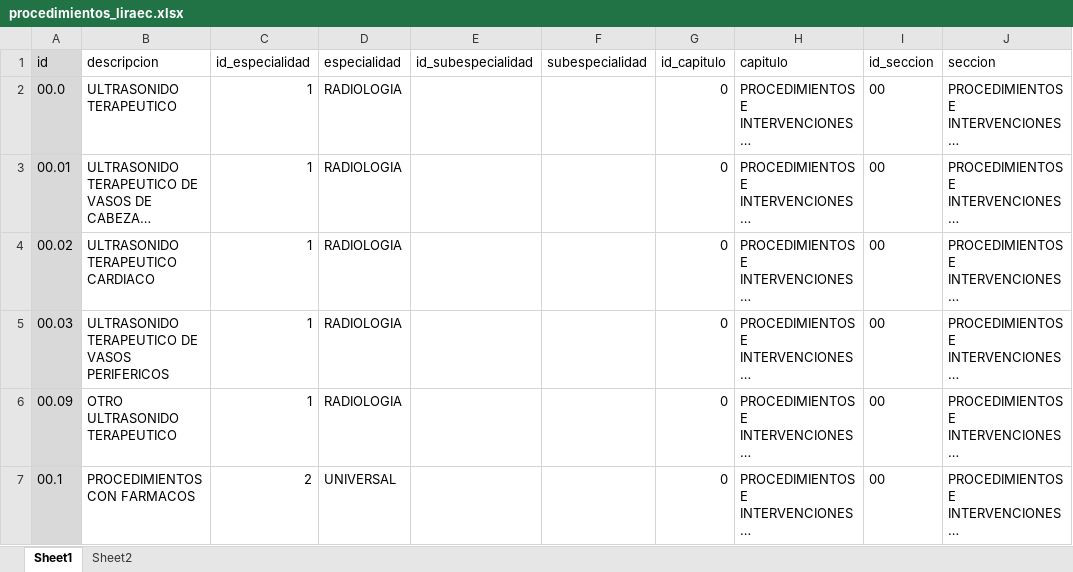
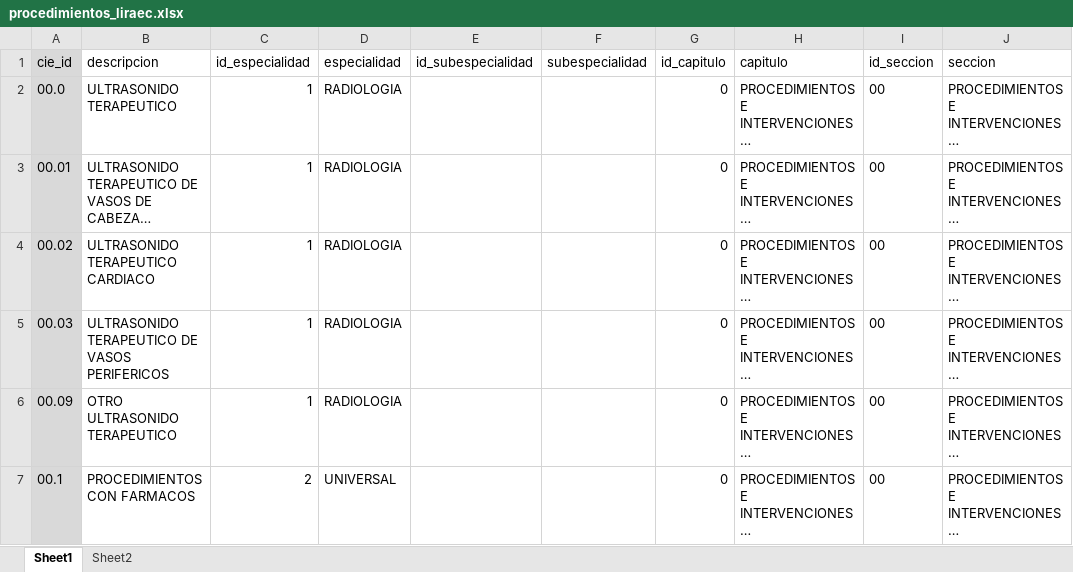
Before and after one commit to XusBadia/procedimientos-liraec, an Excel workbook: procedimientos_liraec.xlsx, sheet Sheet1, drawn as a sheet; only a part is shown; long unchanged cells end in …; values as stored, in another font and other column widths than the file's, no borders; conditional formats and table styles not drawn; the diff names each change by its address in the sheet, - before the commit and + after, or states it on an @@ line.

Commit message:
Update procedimientos_liraec.xlsx

```diff
--- a/procedimientos_liraec.xlsx (sheet Sheet1)
+++ b/procedimientos_liraec.xlsx (sheet Sheet1)
-A1: id
+A1: cie_id
```
